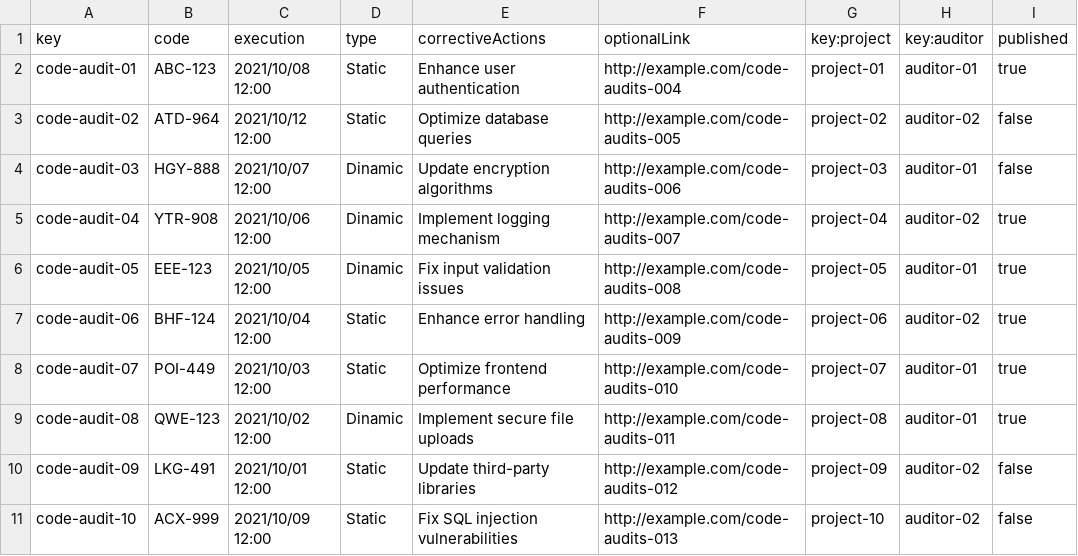
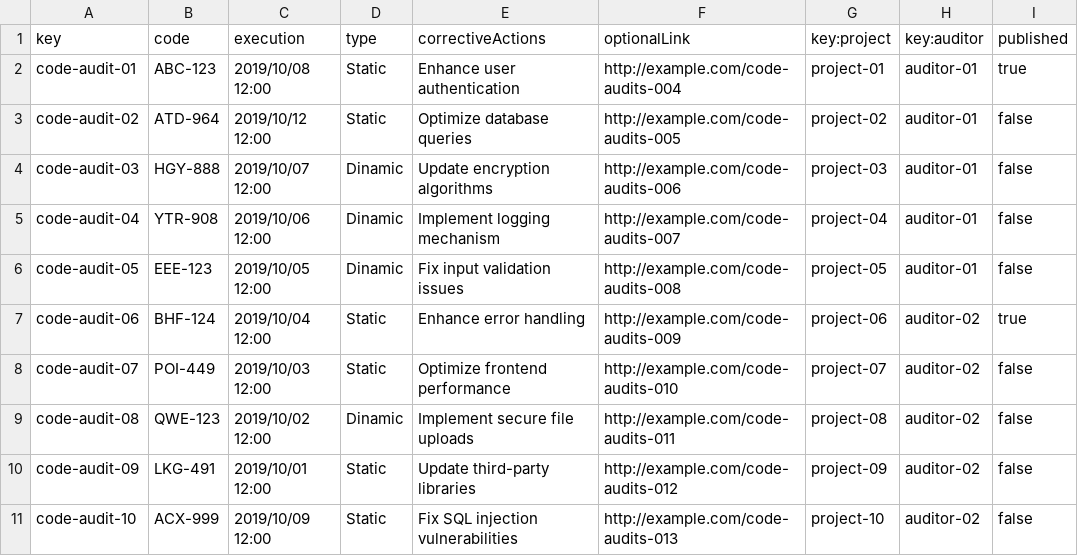
Before and after one commit to lucantdel/Acme-SF, a CSV file: src/main/webapp/WEB-INF/resources/sample-data/code-audit.csv, drawn as a sheet.

```diff
--- a/src/main/webapp/WEB-INF/resources/sample-data/code-audit.csv
+++ b/src/main/webapp/WEB-INF/resources/sample-data/code-audit.csv
@@ -1,11 +1,11 @@
 key,code,execution,type,correctiveActions,optionalLink,key:project,key:auditor,published
-code-audit-01,ABC-123,"2021/10/08 12:00",Static,"Enhance user authentication",http://example.com/code-audits-004,project-01,auditor-01,true
-code-audit-02,ATD-964,"2021/10/12 12:00",Static,"Optimize database queries",http://example.com/code-audits-005,project-02,auditor-02,false
-code-audit-03,HGY-888,"2021/10/07 12:00",Dinamic,"Update encryption algorithms",http://example.com/code-audits-006,project-03,auditor-01,false
-code-audit-04,YTR-908,"2021/10/06 12:00",Dinamic,"Implement logging mechanism",http://example.com/code-audits-007,project-04,auditor-02,true
-code-audit-05,EEE-123,"2021/10/05 12:00",Dinamic,"Fix input validation issues",http://example.com/code-audits-008,project-05,auditor-01,true
-code-audit-06,BHF-124,"2021/10/04 12:00",Static,"Enhance error handling",http://example.com/code-audits-009,project-06,auditor-02,true
-code-audit-07,POI-449,"2021/10/03 12:00",Static,"Optimize frontend performance",http://example.com/code-audits-010,project-07,auditor-01,true
-code-audit-08,QWE-123,"2021/10/02 12:00",Dinamic,"Implement secure file uploads",http://example.com/code-audits-011,project-08,auditor-01,true
-code-audit-09,LKG-491,"2021/10/01 12:00",Static,"Update third-party libraries",http://example.com/code-audits-012,project-09,auditor-02,false
-code-audit-10,ACX-999,"2021/10/09 12:00",Static,"Fix SQL injection vulnerabilities",http://example.com/code-audits-013,project-10,auditor-02,false
+code-audit-01,ABC-123,"2019/10/08 12:00",Static,"Enhance user authentication",http://example.com/code-audits-004,project-01,auditor-01,true
+code-audit-02,ATD-964,"2019/10/12 12:00",Static,"Optimize database queries",http://example.com/code-audits-005,project-02,auditor-01,false
+code-audit-03,HGY-888,"2019/10/07 12:00",Dinamic,"Update encryption algorithms",http://example.com/code-audits-006,project-03,auditor-01,false
+code-audit-04,YTR-908,"2019/10/06 12:00",Dinamic,"Implement logging mechanism",http://example.com/code-audits-007,project-04,auditor-01,false
+code-audit-05,EEE-123,"2019/10/05 12:00",Dinamic,"Fix input validation issues",http://example.com/code-audits-008,project-05,auditor-01,false
+code-audit-06,BHF-124,"2019/10/04 12:00",Static,"Enhance error handling",http://example.com/code-audits-009,project-06,auditor-02,true
+code-audit-07,POI-449,"2019/10/03 12:00",Static,"Optimize frontend performance",http://example.com/code-audits-010,project-07,auditor-02,false
+code-audit-08,QWE-123,"2019/10/02 12:00",Dinamic,"Implement secure file uploads",http://example.com/code-audits-011,project-08,auditor-02,false
+code-audit-09,LKG-491,"2019/10/01 12:00",Static,"Update third-party libraries",http://example.com/code-audits-012,project-09,auditor-02,false
+code-audit-10,ACX-999,"2019/10/09 12:00",Static,"Fix SQL injection vulnerabilities",http://example.com/code-audits-013,project-10,auditor-02,false
```
Also changed, not shown: src/main/webapp/WEB-INF/resources/sample-data/audit-record.csv, 33 other files.
